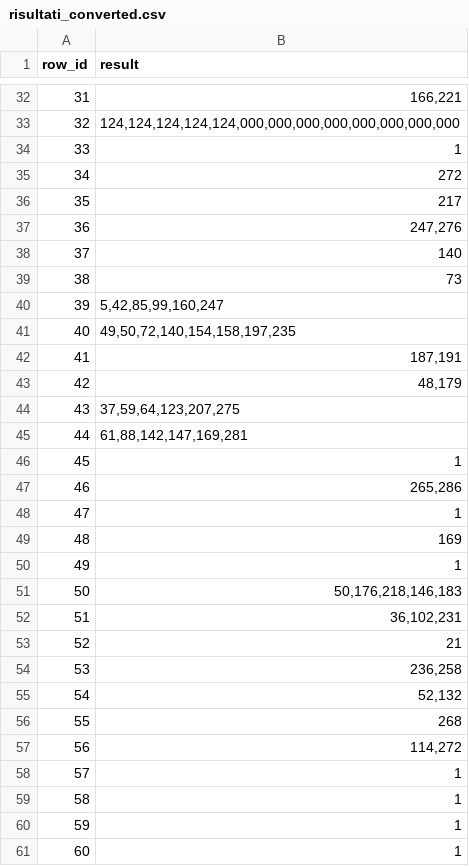
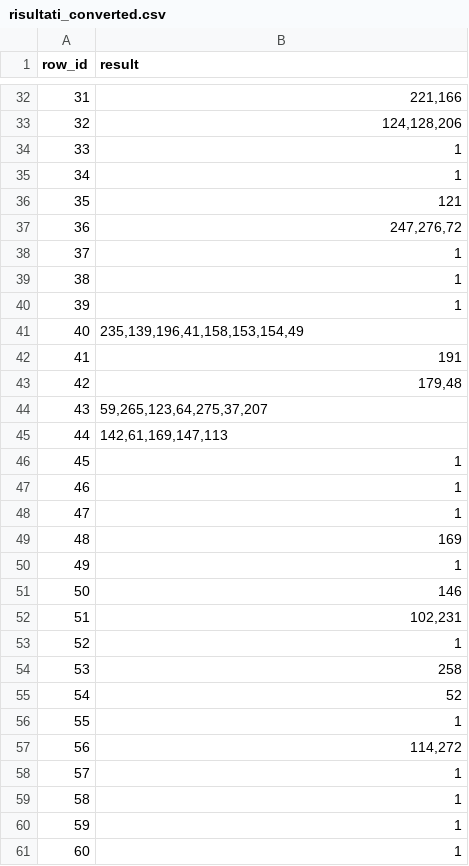
Before and after one commit to Parigi/letspizza, a CSV file: PARSING/risultati_converted.csv, drawn as a sheet; only a part is shown, gaps mark what is left out; the diff covers the shown part only.

```diff
--- a/PARSING/risultati_converted.csv
+++ b/PARSING/risultati_converted.csv
@@ -32,17 +32,17 @@ row_id,result
-31,"166,221"
-32,"124,124,124,124,124,000,000,000,000,000,000,000,000"
+31,"221,166"
+32,"124,128,206"
 33,1
-34,272
-35,217
-36,"247,276"
-37,140
-38,73
-39,"5,42,85,99,160,247"
-40,"49,50,72,140,154,158,197,235"
-41,"187,191"
-42,"48,179"
-43,"37,59,64,123,207,275"
-44,"61,88,142,147,169,281"
+34,1
+35,121
+36,"247,276,72"
+37,1
+38,1
+39,1
+40,"235,139,196,41,158,153,154,49"
+41,191
+42,"179,48"
+43,"59,265,123,64,275,37,207"
+44,"142,61,169,147,113"
 45,1
-46,"265,286"
+46,1
 47,1
@@ -50,8 +50,8 @@ row_id,result
 49,1
-50,"50,176,218,146,183"
-51,"36,102,231"
-52,21
-53,"236,258"
-54,"52,132"
-55,268
+50,146
+51,"102,231"
+52,1
+53,258
+54,52
+55,1
 56,"114,272"
```
Also changed, not shown: 37 edited cells elsewhere in this file, 5 other files.
